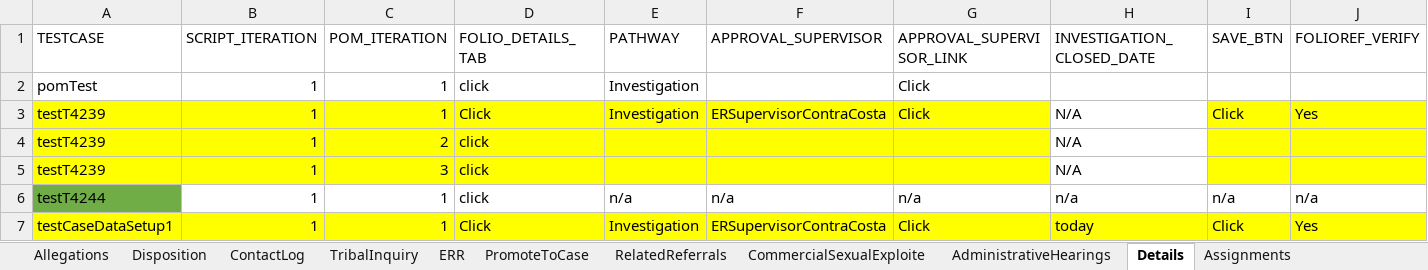
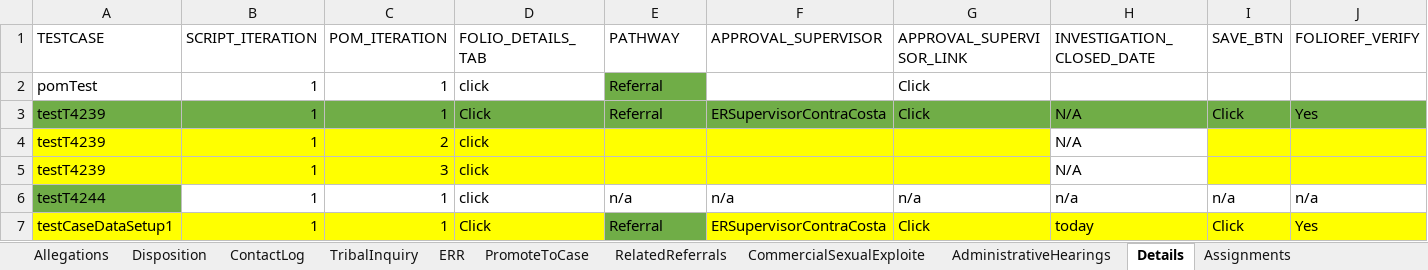
Before and after one commit to Devendra007-star/TestData, an Excel workbook: Folio.xlsx, sheet Details, drawn as a sheet; only a part is shown; values as stored, in another font and other column widths than the file's, no borders; the diff covers the shown part only; the diff names each change by its address in the sheet, - before the commit and + after, or states it on an @@ line.

```diff
--- a/Folio.xlsx (sheet Details)
+++ b/Folio.xlsx (sheet Details)
-E2:E3 (PATHWAY): Investigation
+E2:E3 (PATHWAY): Referral
-E2 fill: none
+E2 fill: #70AD47
-A3:G3 fill: #FFFF00
+A3:G3 fill: #70AD47
-H3 fill: none
+H3 fill: #70AD47
-I3:J3 fill: #FFFF00
+I3:J3 fill: #70AD47
-E7 (PATHWAY): Investigation
+E7 (PATHWAY): Referral
-E7 fill: #FFFF00
+E7 fill: #70AD47
```
Also changed, not shown: cell formats elsewhere in this sheet, sheet Person, sheet Assignments.
